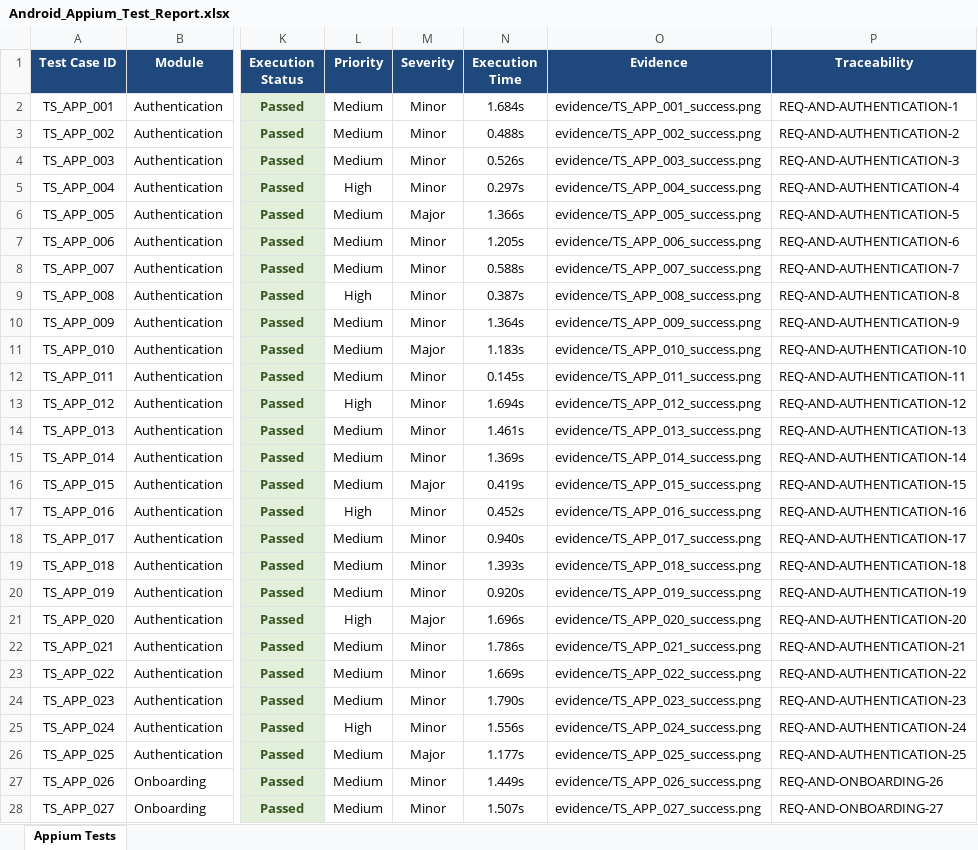
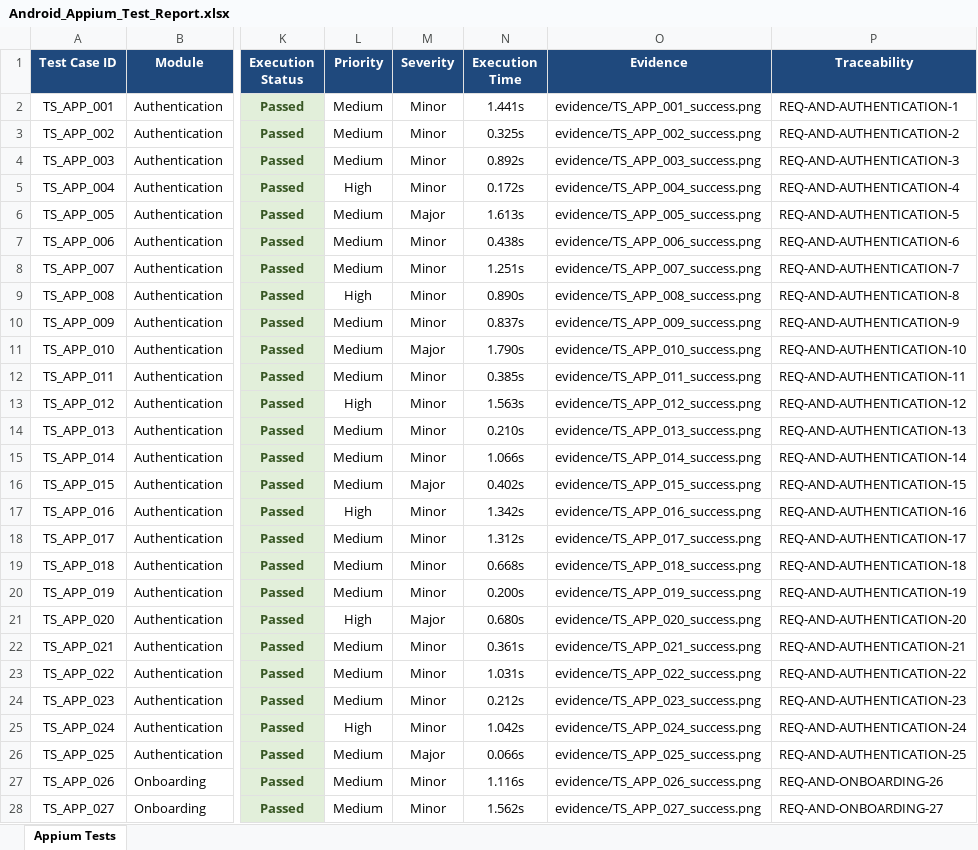
Before and after one commit to kirthanaabalaji/PDD, an Excel workbook: qa/reports/Android_Appium_Test_Report.xlsx, sheet Appium Tests, drawn as a sheet; only a part is shown, gaps mark what is left out; values as stored, in another font and other column widths than the file's, no borders; the diff covers the shown part only; the diff names each change by its address in the sheet, - before the commit and + after, or states it on an @@ line.

```diff
--- a/qa/reports/Android_Appium_Test_Report.xlsx (sheet Appium Tests)
+++ b/qa/reports/Android_Appium_Test_Report.xlsx (sheet Appium Tests)
-N2 (Execution Time): 1.684s
+N2 (Execution Time): 1.441s
-N3 (Execution Time): 0.488s
+N3 (Execution Time): 0.325s
-N4 (Execution Time): 0.526s
+N4 (Execution Time): 0.892s
-N5 (Execution Time): 0.297s
+N5 (Execution Time): 0.172s
-N6 (Execution Time): 1.366s
+N6 (Execution Time): 1.613s
-N7 (Execution Time): 1.205s
+N7 (Execution Time): 0.438s
-N8 (Execution Time): 0.588s
+N8 (Execution Time): 1.251s
-N9 (Execution Time): 0.387s
+N9 (Execution Time): 0.890s
-N10 (Execution Time): 1.364s
+N10 (Execution Time): 0.837s
-N11 (Execution Time): 1.183s
+N11 (Execution Time): 1.790s
-N12 (Execution Time): 0.145s
+N12 (Execution Time): 0.385s
-N13 (Execution Time): 1.694s
+N13 (Execution Time): 1.563s
-N14 (Execution Time): 1.461s
+N14 (Execution Time): 0.210s
-N15 (Execution Time): 1.369s
+N15 (Execution Time): 1.066s
-N16 (Execution Time): 0.419s
+N16 (Execution Time): 0.402s
-N17 (Execution Time): 0.452s
+N17 (Execution Time): 1.342s
-N18 (Execution Time): 0.940s
+N18 (Execution Time): 1.312s
-N19 (Execution Time): 1.393s
+N19 (Execution Time): 0.668s
-N20 (Execution Time): 0.920s
+N20 (Execution Time): 0.200s
-N21 (Execution Time): 1.696s
+N21 (Execution Time): 0.680s
-N22 (Execution Time): 1.786s
+N22 (Execution Time): 0.361s
-N23 (Execution Time): 1.669s
+N23 (Execution Time): 1.031s
-N24 (Execution Time): 1.790s
+N24 (Execution Time): 0.212s
-N25 (Execution Time): 1.556s
+N25 (Execution Time): 1.042s
-N26 (Execution Time): 1.177s
+N26 (Execution Time): 0.066s
-N27 (Execution Time): 1.449s
+N27 (Execution Time): 1.116s
-N28 (Execution Time): 1.507s
+N28 (Execution Time): 1.562s
```
Also changed, not shown: 273 edited cells elsewhere in this sheet, qa/reports/Performance_Load_Test_Report.xlsx, qa/reports/QA_Summary_Reports.xlsx, 9 other files.
